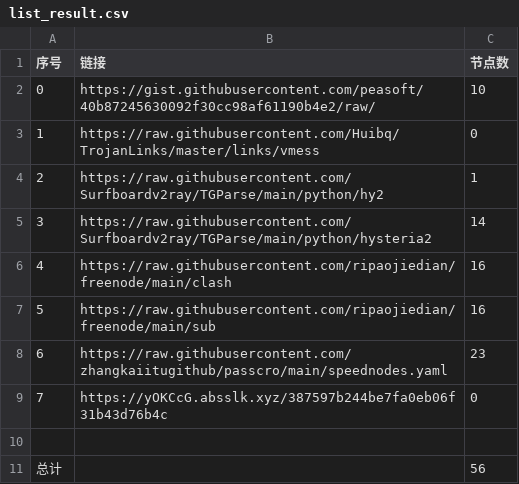
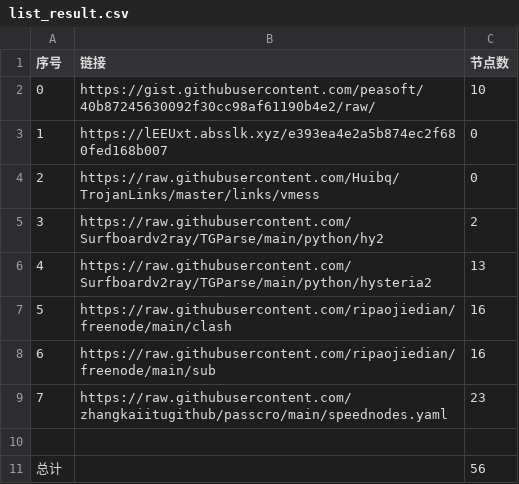
Before and after one commit to cute-omega/NoMoreWalls, a CSV file: list_result.csv, drawn as a sheet; removed rows and columns are numbered as before the commit, all else as after; the diff names each change by its address in the sheet, - before the commit and + after, or states it on an @@ line.

```diff
--- a/list_result.csv
+++ b/list_result.csv
+row 3: 1 | https://lEEUxt.absslk.xyz/e393ea4e2a5b874ec2f680fed168b007 | 0
@@ column A (序号) renumbered between rows 4 and 9 @@
-C5 (节点数): 1
+C5 (节点数): 2
-C6 (节点数): 14
+C6 (节点数): 13
-row 9: 7 | https://yOKCcG.absslk.xyz/387597b244be7fa0eb06f31b43d76b4c | 0
```
Also changed, not shown: 16 other files.
